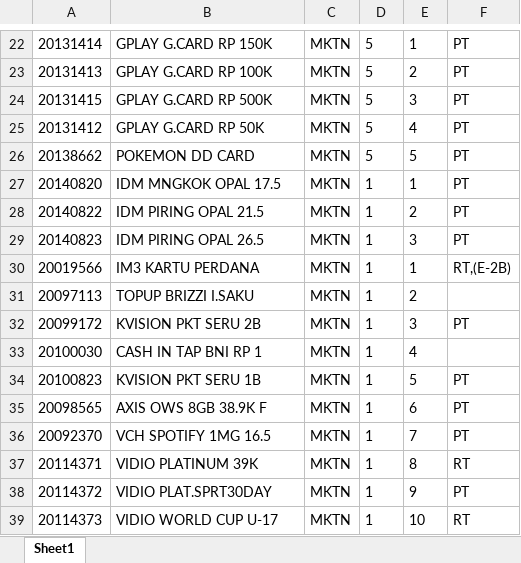
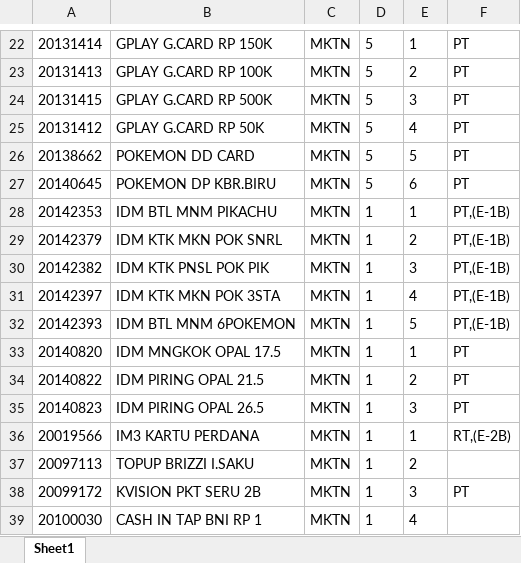
Before and after one commit to Rustandi07/listing, an Excel workbook: E/MKTN.xlsx, sheet Sheet1, drawn as a sheet; only a part is shown, gaps mark what is left out; the shorter side is filled out with more unchanged rows; values as stored, in another font and other column widths than the file's, no borders; the diff names each change by its address in the sheet, - before the commit and + after, or states it on an @@ line.

Commit message:
upload MKTN.xlsx

```diff
--- a/E/MKTN.xlsx (sheet Sheet1)
+++ b/E/MKTN.xlsx (sheet Sheet1)
+row 27: 20140645 | POKEMON DP KBR.BIRU | MKTN | 5 | 6 | PT
+row 28: 20142353 | IDM BTL MNM PIKACHU | MKTN | 1 | 1 | PT,(E-1B)
+row 29: 20142379 | IDM KTK MKN POK SNRL | MKTN | 1 | 2 | PT,(E-1B)
+row 30: 20142382 | IDM KTK PNSL POK PIK | MKTN | 1 | 3 | PT,(E-1B)
+row 31: 20142397 | IDM KTK MKN POK 3STA | MKTN | 1 | 4 | PT,(E-1B)
+row 32: 20142393 | IDM BTL MNM 6POKEMON | MKTN | 1 | 5 | PT,(E-1B)
```
